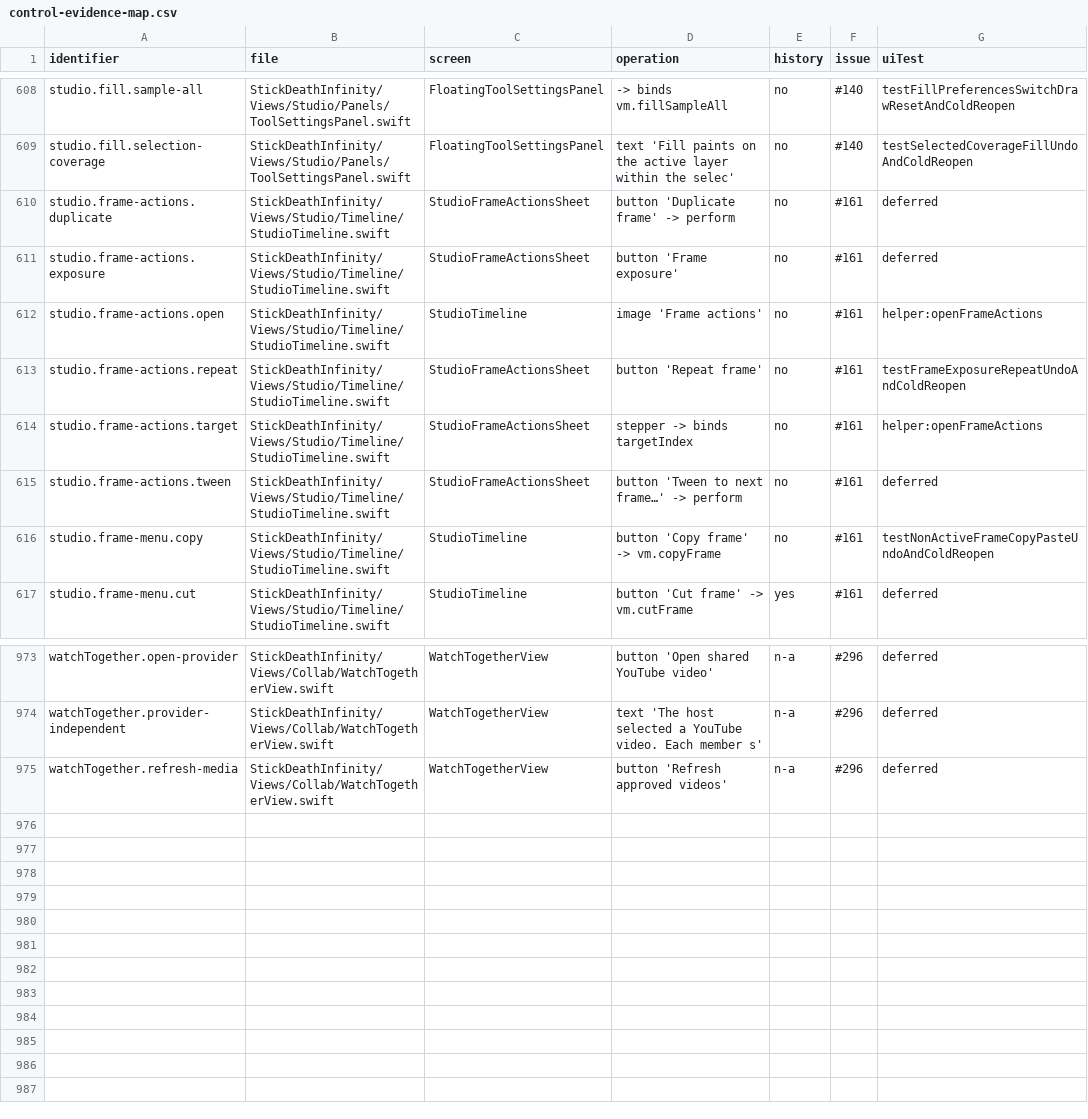
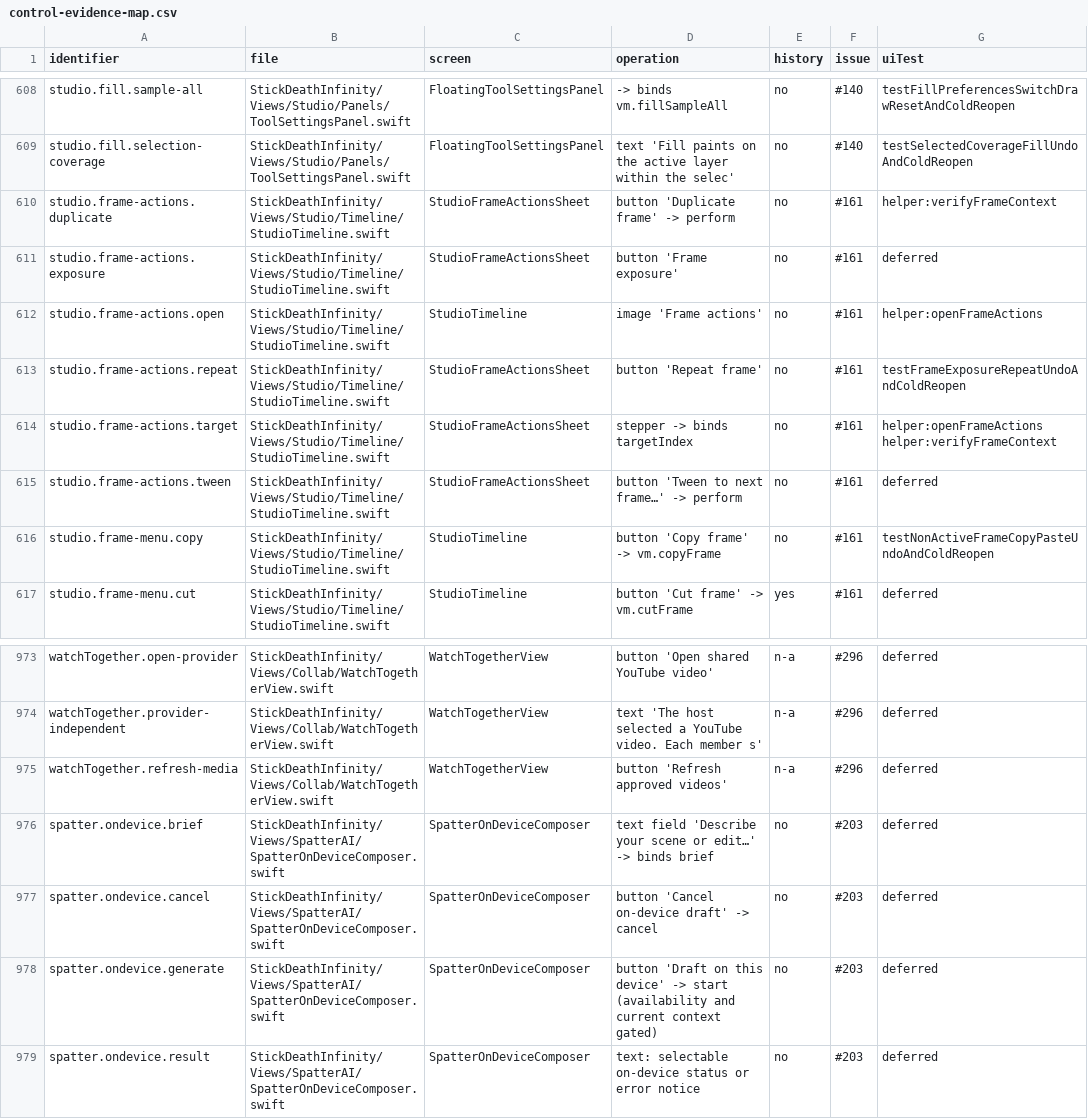
Before and after one commit to jmw7629/StickDeath-Infinity-, a CSV file: docs/control-evidence-map.csv, drawn as a sheet; only a part is shown, gaps mark what is left out.

```diff
--- a/docs/control-evidence-map.csv
+++ b/docs/control-evidence-map.csv
@@ -609,3 +609,3 @@ studio.fill.sample-all,StickDeathInfinity/Views/Studio/Panels/ToolSettingsPanel.
 studio.fill.selection-coverage,StickDeathInfinity/Views/Studio/Panels/ToolSettingsPanel.swift,FloatingToolSettingsPanel,text 'Fill paints on the active layer within the selec',no,#140,testSelectedCoverageFillUndoAndColdReopen
-studio.frame-actions.duplicate,StickDeathInfinity/Views/Studio/Timeline/StudioTimeline.swift,StudioFrameActionsSheet,button 'Duplicate frame' -> perform,no,#161,deferred
+studio.frame-actions.duplicate,StickDeathInfinity/Views/Studio/Timeline/StudioTimeline.swift,StudioFrameActionsSheet,button 'Duplicate frame' -> perform,no,#161,helper:verifyFrameContext
 studio.frame-actions.exposure,StickDeathInfinity/Views/Studio/Timeline/StudioTimeline.swift,StudioFrameActionsSheet,button 'Frame exposure',no,#161,deferred
@@ -613,3 +613,3 @@ studio.frame-actions.open,StickDeathInfinity/Views/Studio/Timeline/StudioTimelin
 studio.frame-actions.repeat,StickDeathInfinity/Views/Studio/Timeline/StudioTimeline.swift,StudioFrameActionsSheet,button 'Repeat frame',no,#161,testFrameExposureRepeatUndoAndColdReopen
-studio.frame-actions.target,StickDeathInfinity/Views/Studio/Timeline/StudioTimeline.swift,StudioFrameActionsSheet,stepper -> binds targetIndex,no,#161,helper:openFrameActions
+studio.frame-actions.target,StickDeathInfinity/Views/Studio/Timeline/StudioTimeline.swift,StudioFrameActionsSheet,stepper -> binds targetIndex,no,#161,helper:openFrameActions helper:verifyFrameContext
 studio.frame-actions.tween,StickDeathInfinity/Views/Studio/Timeline/StudioTimeline.swift,StudioFrameActionsSheet,button 'Tween to next frame…' -> perform,no,#161,deferred
@@ -975 +975,5 @@ watchTogether.provider-independent,StickDeathInfinity/Views/Collab/WatchTogether
 watchTogether.refresh-media,StickDeathInfinity/Views/Collab/WatchTogetherView.swift,WatchTogetherView,button 'Refresh approved videos',n-a,#296,deferred
+spatter.ondevice.brief,StickDeathInfinity/Views/SpatterAI/SpatterOnDeviceComposer.swift,SpatterOnDeviceComposer,text field 'Describe your scene or edit…' -> binds brief,no,#203,deferred
+spatter.ondevice.cancel,StickDeathInfinity/Views/SpatterAI/SpatterOnDeviceComposer.swift,SpatterOnDeviceComposer,button 'Cancel on-device draft' -> cancel,no,#203,deferred
+spatter.ondevice.generate,StickDeathInfinity/Views/SpatterAI/SpatterOnDeviceComposer.swift,SpatterOnDeviceComposer,button 'Draft on this device' -> start (availability and current context gated),no,#203,deferred
+spatter.ondevice.result,StickDeathInfinity/Views/SpatterAI/SpatterOnDeviceComposer.swift,SpatterOnDeviceComposer,text: selectable on-device status or error notice,no,#203,deferred
```
Also changed, not shown: 16 other files.
